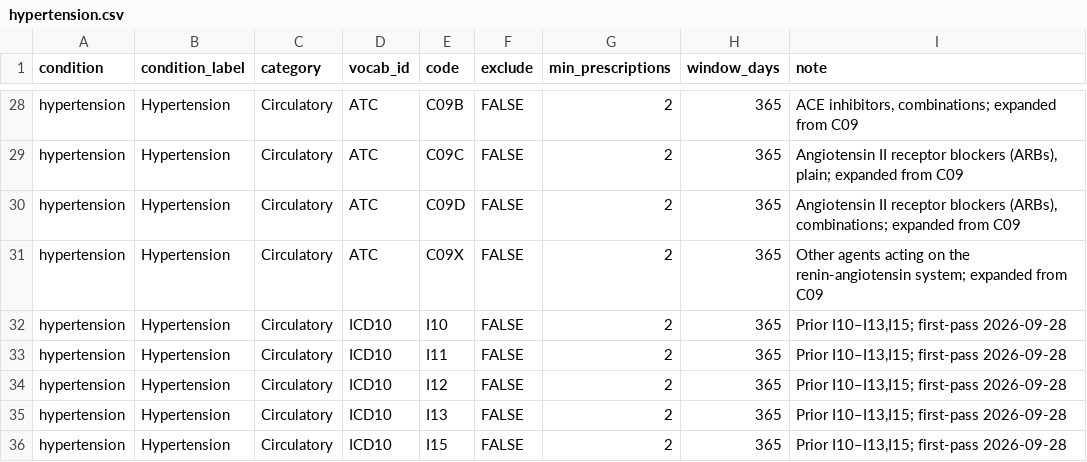
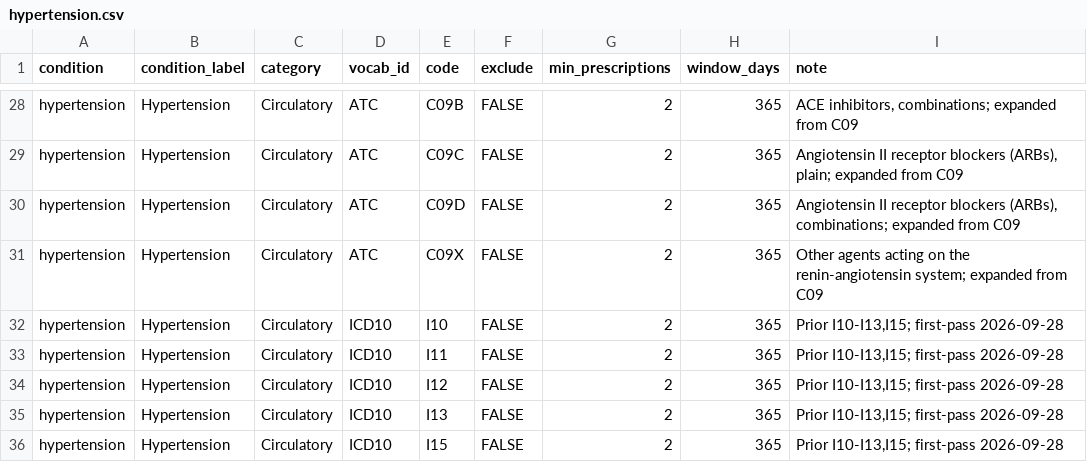
Before and after one commit to sara-schwartz/regmorbidity, a CSV file: inst/extdata/codelists/hypertension.csv, drawn as a sheet; only a part is shown, gaps mark what is left out.

```diff
--- a/inst/extdata/codelists/hypertension.csv
+++ b/inst/extdata/codelists/hypertension.csv
@@ -31,6 +31,6 @@ hypertension,Hypertension,Circulatory,ATC,C09D,FALSE,2,365,"Angiotensin II recep
 hypertension,Hypertension,Circulatory,ATC,C09X,FALSE,2,365,Other agents acting on the renin-angiotensin system; expanded from C09
-hypertension,Hypertension,Circulatory,ICD10,I10,FALSE,2,365,"Prior I10–I13,I15; first-pass 2026-09-28"
-hypertension,Hypertension,Circulatory,ICD10,I11,FALSE,2,365,"Prior I10–I13,I15; first-pass 2026-09-28"
-hypertension,Hypertension,Circulatory,ICD10,I12,FALSE,2,365,"Prior I10–I13,I15; first-pass 2026-09-28"
-hypertension,Hypertension,Circulatory,ICD10,I13,FALSE,2,365,"Prior I10–I13,I15; first-pass 2026-09-28"
-hypertension,Hypertension,Circulatory,ICD10,I15,FALSE,2,365,"Prior I10–I13,I15; first-pass 2026-09-28"
+hypertension,Hypertension,Circulatory,ICD10,I10,FALSE,2,365,"Prior I10-I13,I15; first-pass 2026-09-28"
+hypertension,Hypertension,Circulatory,ICD10,I11,FALSE,2,365,"Prior I10-I13,I15; first-pass 2026-09-28"
+hypertension,Hypertension,Circulatory,ICD10,I12,FALSE,2,365,"Prior I10-I13,I15; first-pass 2026-09-28"
+hypertension,Hypertension,Circulatory,ICD10,I13,FALSE,2,365,"Prior I10-I13,I15; first-pass 2026-09-28"
+hypertension,Hypertension,Circulatory,ICD10,I15,FALSE,2,365,"Prior I10-I13,I15; first-pass 2026-09-28"
```
Also changed, not shown: inst/extdata/codelists/anemia.csv, inst/extdata/codelists/cancer.csv, 16 other files.
